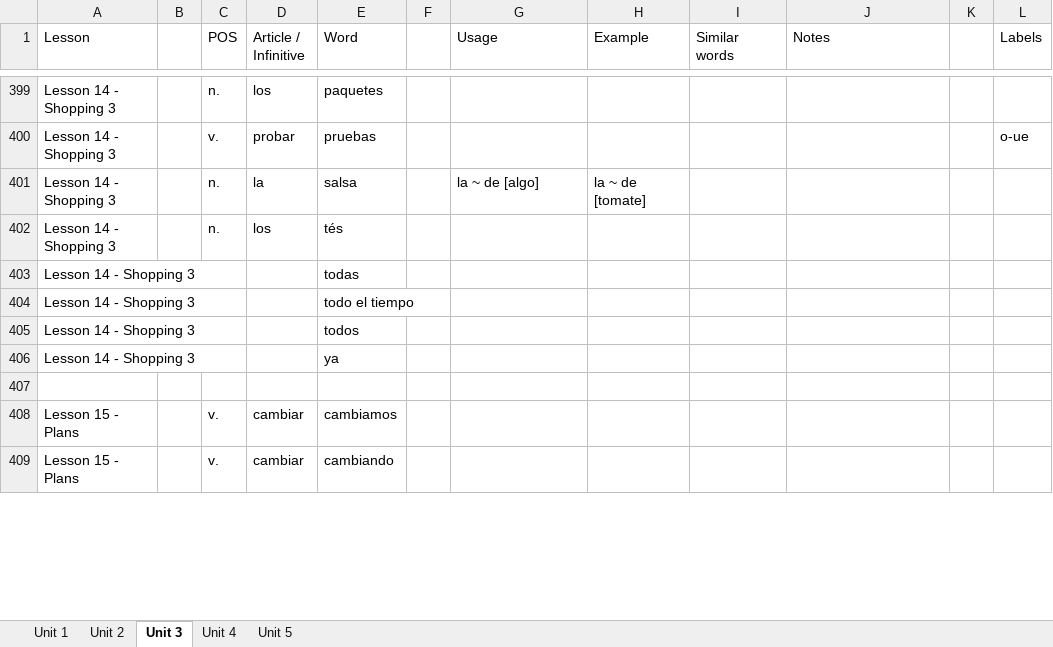
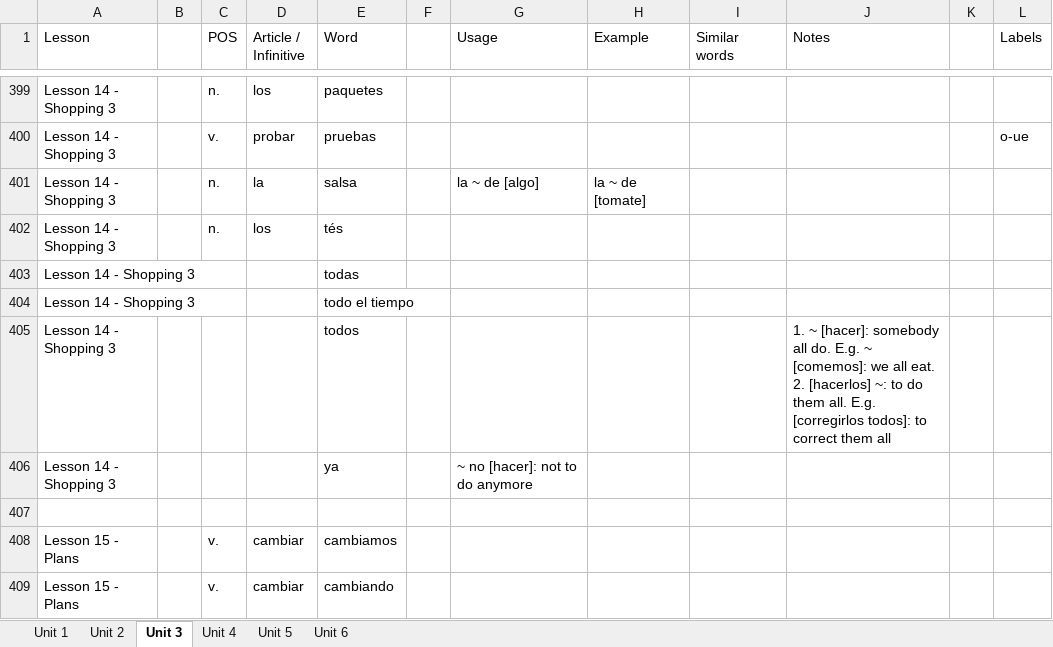
Before and after one commit to Chunngai/duolingo-words-extracter, an Excel workbook: es_words.xlsx, sheet Unit 3, drawn as a sheet; only a part is shown, gaps mark what is left out; values as stored, in another font and other column widths than the file's, no borders; ↵ is a line break in a cell; the diff covers the shown part only; the diff names each change by its address in the sheet, - before the commit and + after, or states it on an @@ line.

```diff
--- a/es_words.xlsx (sheet Unit 3)
+++ b/es_words.xlsx (sheet Unit 3)
+sheet tab: Unit 6
-J405 (Notes): (empty)
+J405 (Notes): 1. ~ [hacer]: somebody all do. E.g. ~ [comemos]: we all eat. ↵ 2. [hacerlos] ~: to do them all. E.g. [corregirlos todos]: to correct them all
-G406 (Usage): (empty)
+G406 (Usage): ~ no [hacer]: not to do anymore
```
Also changed, not shown: 1 added row and 19 edited cells elsewhere in this sheet, sheet Unit 5, sheet Unit 2, sheet Unit 4, sheet Unit 1, ru_logs.xlsx, ru_words.xlsx, 4 other files.
